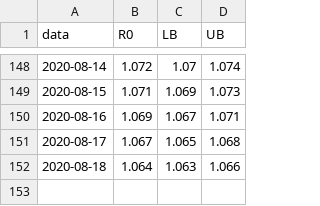
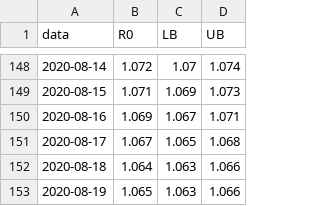
Before and after one commit to cassianord/mapas_covid_br, a CSV file: docs/data/r0_ufs/dados_r0_AC.csv, drawn as a sheet; only a part is shown, gaps mark what is left out; the diff names each change by its address in the sheet, - before the commit and + after, or states it on an @@ line.

```diff
--- a/docs/data/r0_ufs/dados_r0_AC.csv
+++ b/docs/data/r0_ufs/dados_r0_AC.csv
+row 153: 2020-08-19 | 1.065 | 1.063 | 1.066
```
Also changed, not shown: docs/data/r0_ufs/dados_r0_AL.csv, docs/data/r0_ufs/dados_r0_AM.csv, 24 other files.
